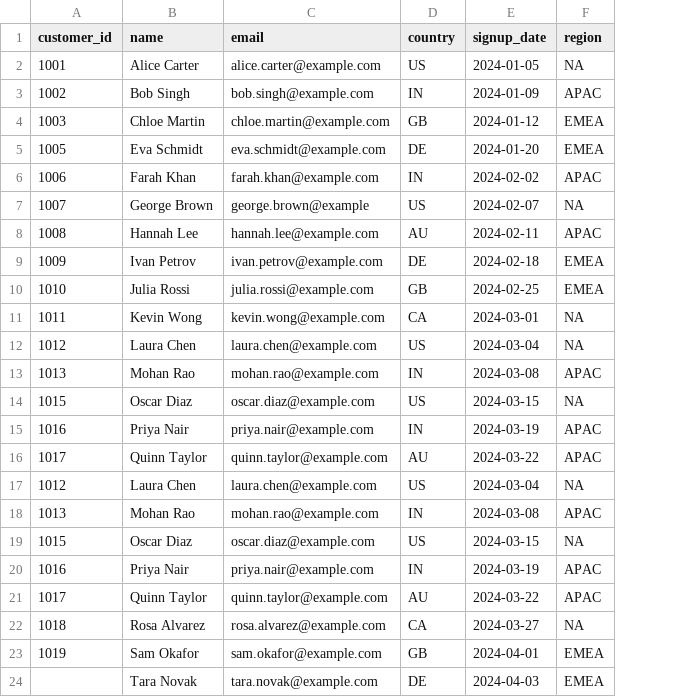
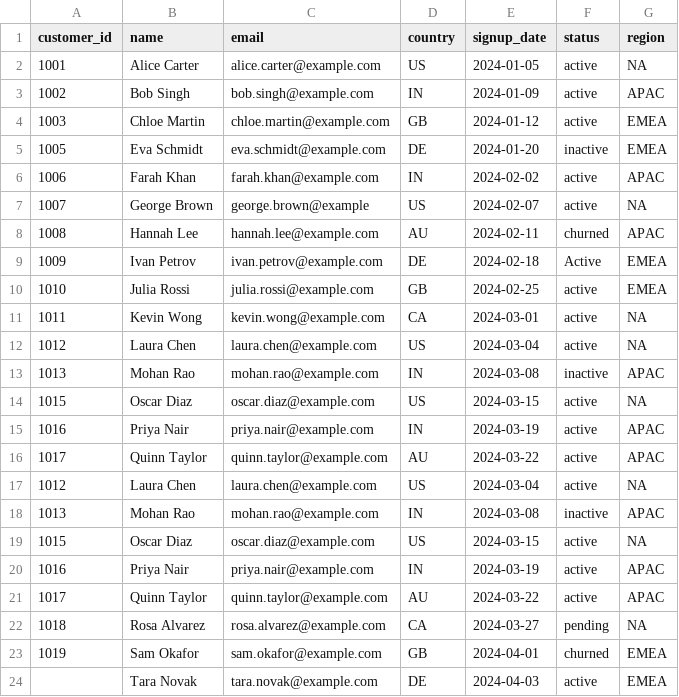
Before and after one commit to pbhavani1214/ai-sre, a CSV file: data/target_customers.csv, drawn as a sheet; the diff names each change by its address in the sheet, - before the commit and + after, or states it on an @@ line.

```diff
--- a/data/target_customers.csv
+++ b/data/target_customers.csv
+column F (status), rows 2-24: active | active | active | inactive | active | active | churned | Active | active | active | active | inactive | active | active | active | active | inactive | active | active | active | pending | churned | active
```
Also changed, not shown: data/source_customers.csv, 10 other files.
